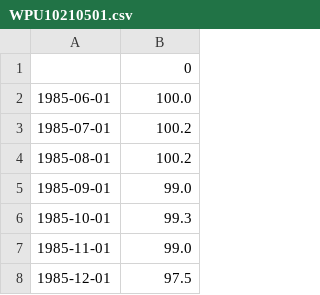
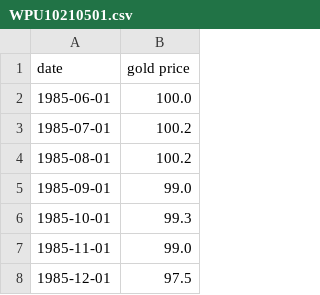
Before and after one commit to RoryGlenn/RecessionDetection, a CSV file: data/WPU10210501.csv, drawn as a sheet; only a part is shown; removed rows and columns are numbered as before the commit, all else as after; the diff names each change by its address in the sheet, - before the commit and + after, or states it on an @@ line.

```diff
--- a/data/WPU10210501.csv
+++ b/data/WPU10210501.csv
-row 1:  | 0
+row 1: date | gold price
```
Also changed, not shown: data/fed_funds.csv, 5 other files.
